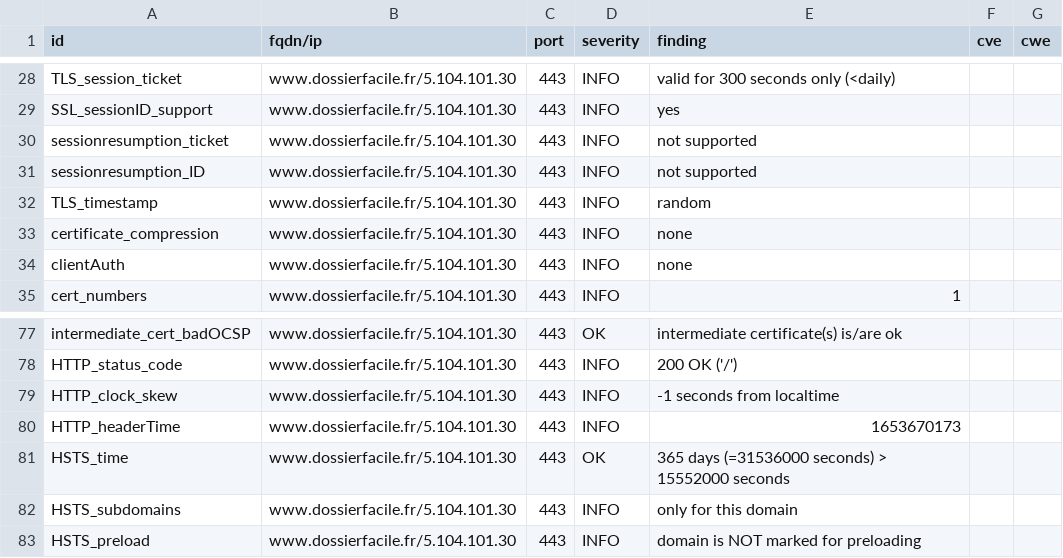
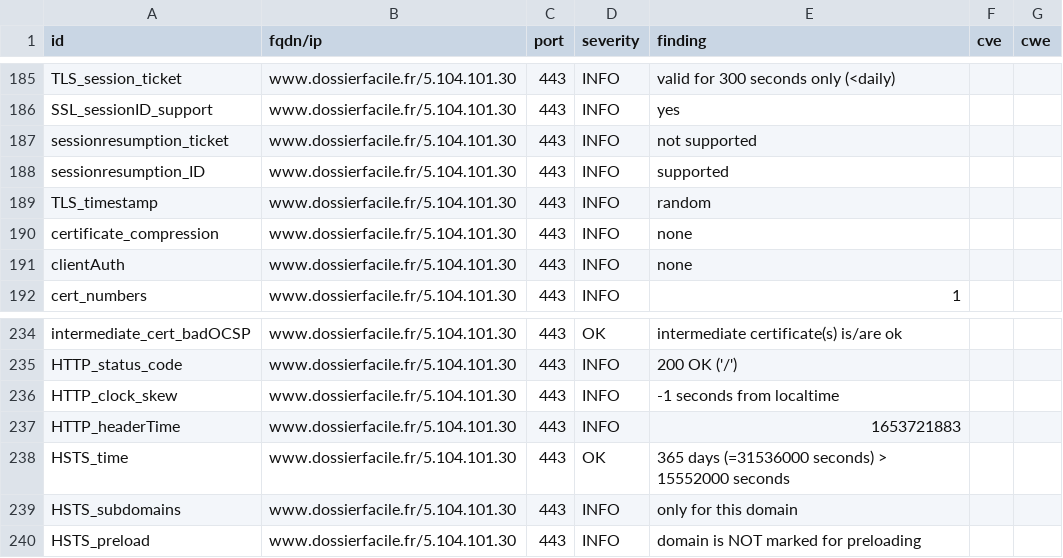
Before and after one commit to tristanrobert/dashlord-test, a CSV file: results/aHR0cHM6Ly93d3cuZG9zc2llcmZhY2lsZS5mcg==/testssl.csv, drawn as a sheet; only a part is shown, gaps mark what is left out; the diff covers the shown part only.

```diff
--- a/results/aHR0cHM6Ly93d3cuZG9zc2llcmZhY2lsZS5mcg==/testssl.csv
+++ b/results/aHR0cHM6Ly93d3cuZG9zc2llcmZhY2lsZS5mcg==/testssl.csv
@@ -30,3 +187,3 @@
 "sessionresumption_ticket","www.dossierfacile.fr/5.104.101.30","443","INFO","not supported","",""
-"sessionresumption_ID","www.dossierfacile.fr/5.104.101.30","443","INFO","not supported","",""
+"sessionresumption_ID","www.dossierfacile.fr/5.104.101.30","443","INFO","supported","",""
 "TLS_timestamp","www.dossierfacile.fr/5.104.101.30","443","INFO","random","",""
@@ -79,3 +236,3 @@
 "HTTP_clock_skew","www.dossierfacile.fr/5.104.101.30","443","INFO","-1 seconds from localtime","",""
-"HTTP_headerTime","www.dossierfacile.fr/5.104.101.30","443","INFO","1653670173","",""
+"HTTP_headerTime","www.dossierfacile.fr/5.104.101.30","443","INFO","1653721883","",""
 "HSTS_time","www.dossierfacile.fr/5.104.101.30","443","OK","365 days (=31536000 seconds) > 15552000 seconds","",""
```
Also changed, not shown: 2 added rows, 2 removed rows and 155 moved rows elsewhere in this file, 15 other files.
